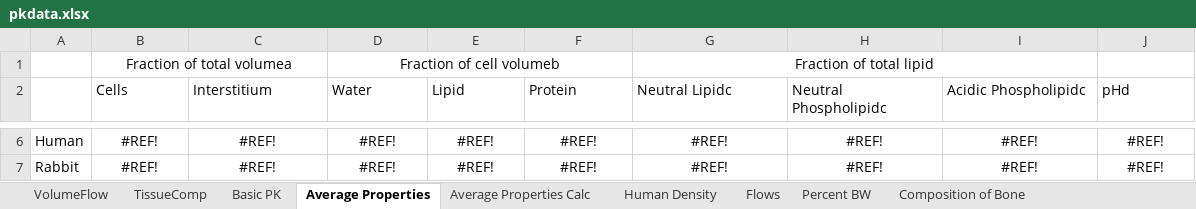
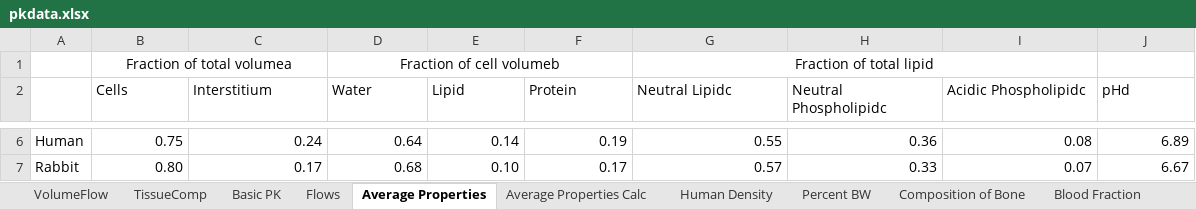
Before and after one commit to USEPA/CompTox-ExpoCast-httk, an Excel workbook: pkdata.xlsx, sheet Average Properties, drawn as a sheet; only a part is shown, gaps mark what is left out; values as stored, in another font and other column widths than the file's, no borders; the diff covers the shown part only; the diff names each change by its address in the sheet, - before the commit and + after, or states it on an @@ line.

Commit message:
Updated referenes and average tissue calculation in Excel file

```diff
--- a/pkdata.xlsx (sheet Average Properties)
+++ b/pkdata.xlsx (sheet Average Properties)
@@ sheet tab order changed: VolumeFlow | TissueComp | Basic PK | Flows | Average Properties | Average Properties Calc | Human Density | Percent BW | Composition of Bone | Blood Fraction @@
-B6:J7 alignment: center
+B6:J7 alignment: right
-B6 (Cells): #REF!
+B6 (Cells): 0.75
-C6 (Interstitium): #REF!
+C6 (Interstitium): 0.24
-D6 (Water): #REF!
+D6 (Water): 0.64
-E6 (Lipid): #REF!
+E6 (Lipid): 0.14
-F6 (Protein): #REF!
+F6 (Protein): 0.19
-G6 (Neutral Lipidc): #REF!
+G6 (Neutral Lipidc): 0.55
-H6 (Neutral Phospholipidc): #REF!
+H6 (Neutral Phospholipidc): 0.36
-I6 (Acidic Phospholipidc): #REF!
+I6 (Acidic Phospholipidc): 0.08
-J6 (pHd): #REF!
+J6 (pHd): 6.89
-B7 (Cells): #REF!
+B7 (Cells): 0.80
-C7 (Interstitium): #REF!
+C7 (Interstitium): 0.17
-D7 (Water): #REF!
+D7 (Water): 0.68
-E7 (Lipid): #REF!
+E7 (Lipid): 0.10
-F7 (Protein): #REF!
+F7 (Protein): 0.17
-G7 (Neutral Lipidc): #REF!
+G7 (Neutral Lipidc): 0.57
-H7 (Neutral Phospholipidc): #REF!
+H7 (Neutral Phospholipidc): 0.33
-I7 (Acidic Phospholipidc): #REF!
+I7 (Acidic Phospholipidc): 0.07
-J7 (pHd): #REF!
+J7 (pHd): 6.67
```
Also changed, not shown: 27 edited cells and cell formats elsewhere in this sheet, sheet Average Properties Calc, sheet VolumeFlow, sheet TissueComp, sheet Human Density, sheet Basic PK, sheet Flows, other sheet tabs, formulas that keep their value.
